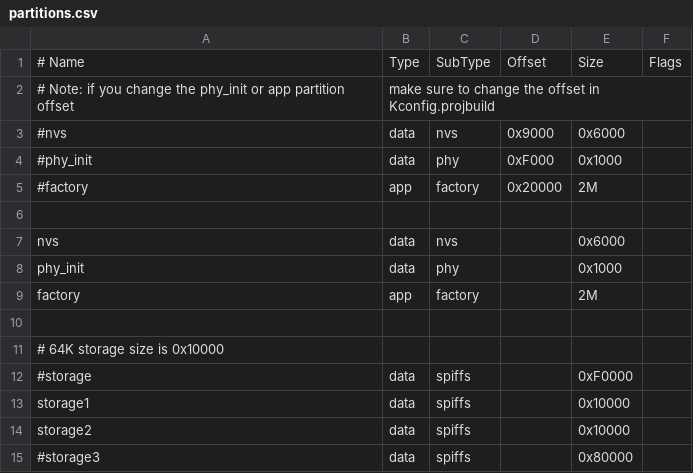
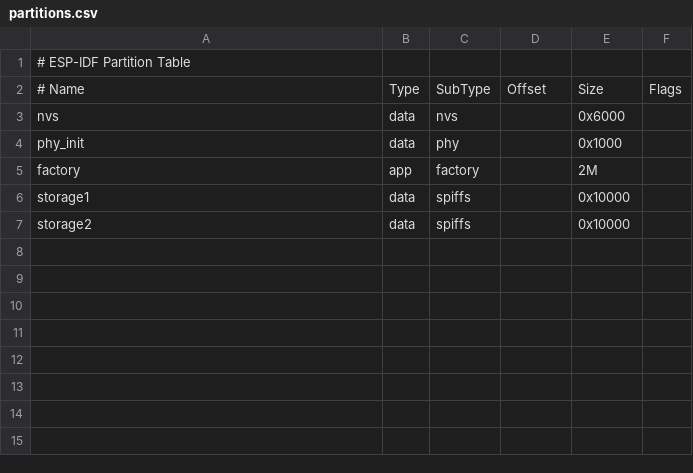
Before and after one commit to K7MDL2/K3NG_Keyer_ESP32_BT_Keyboard, a CSV file: partitions.csv, drawn as a sheet; removed rows and columns are numbered as before the commit, all else as after; the diff names each change by its address in the sheet, - before the commit and + after, or states it on an @@ line.

```diff
--- a/partitions.csv
+++ b/partitions.csv
+row 1: # ESP-IDF Partition Table
-row 2: # Note: if you change the phy_init or app partition offset | make sure to change the offset in Kconfig.projbuild
-row 3: #nvs | data | nvs | 0x9000 | 0x6000
-row 4: #phy_init | data | phy | 0xF000 | 0x1000
-row 5: #factory | app | factory | 0x20000 | 2M
-row 6: (empty)
-row 10: (empty)
-row 11: # 64K storage size is 0x10000
-row 12: #storage | data | spiffs |  | 0xF0000
-row 15: #storage3 | data | spiffs |  | 0x80000
```
Also changed, not shown: 15 other files.
